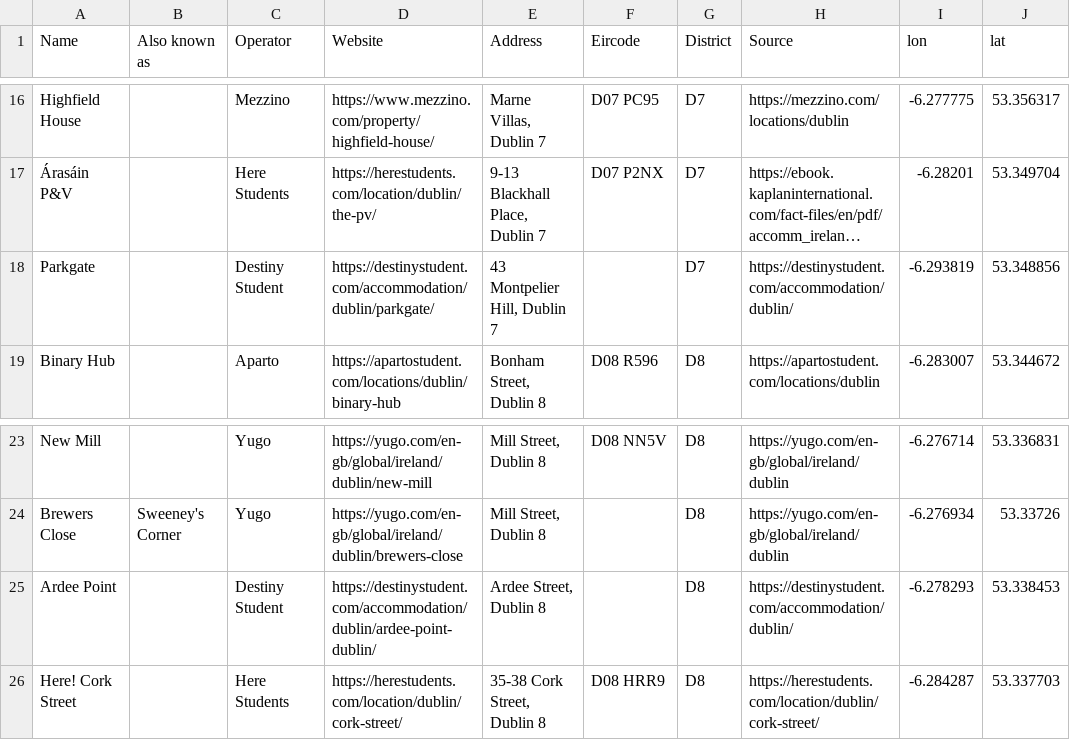
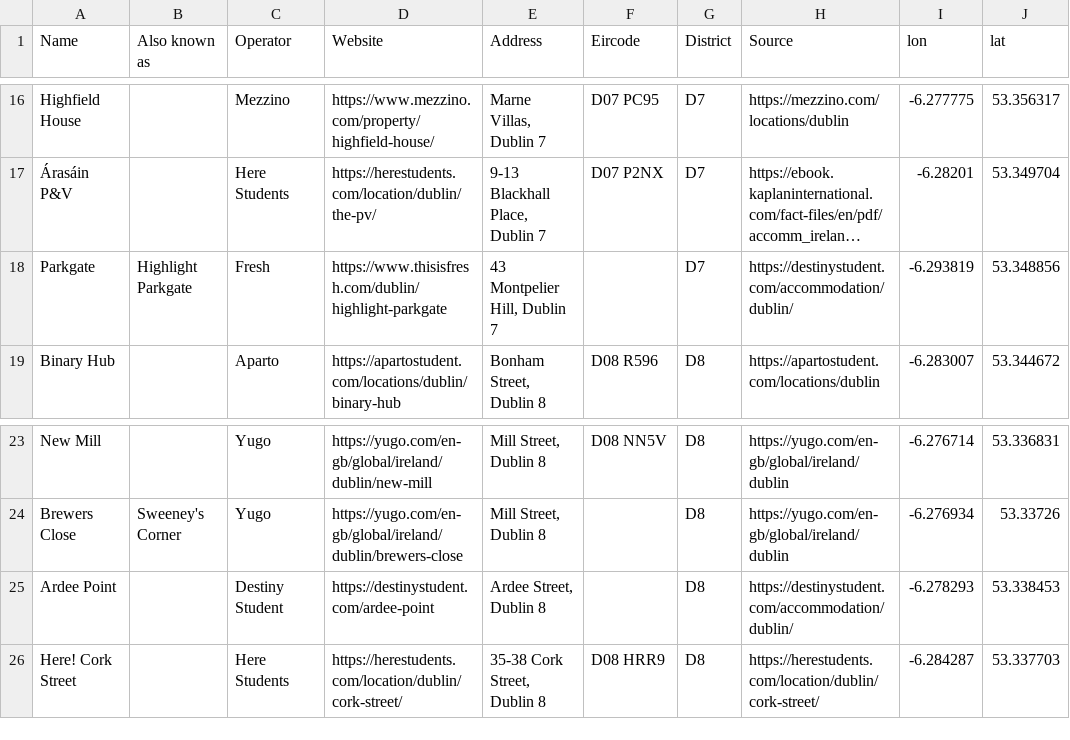
Before and after one commit to Sandyshor/Msc-Group-Project-Team-1, a CSV file: Backend/data/accommodation/student_residences_curated.csv, drawn as a sheet; only a part is shown, gaps mark what is left out; long unchanged cells end in …; the diff names each change by its address in the sheet, - before the commit and + after, or states it on an @@ line.

```diff
--- a/Backend/data/accommodation/student_residences_curated.csv
+++ b/Backend/data/accommodation/student_residences_curated.csv
-B18 (Also known as): (empty)
+B18 (Also known as): Highlight Parkgate
-C18 (Operator): Destiny Student
+C18 (Operator): Fresh
-D18 (Website): https://destinystudent.com/accommodation/dublin/parkgate/
+D18 (Website): https://www.thisisfresh.com/dublin/highlight-parkgate
-D25 (Website): https://destinystudent.com/accommodation/dublin/ardee-point-dublin/
+D25 (Website): https://destinystudent.com/ardee-point
```
Also changed, not shown: Backend/data/accommodation/student_residences.csv, 14 other files.
